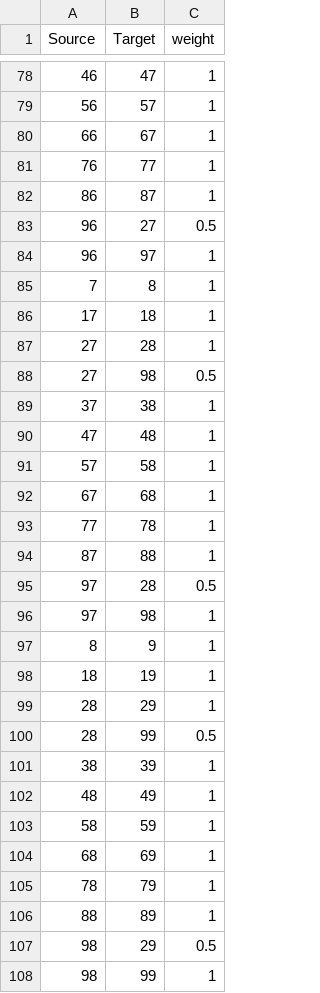
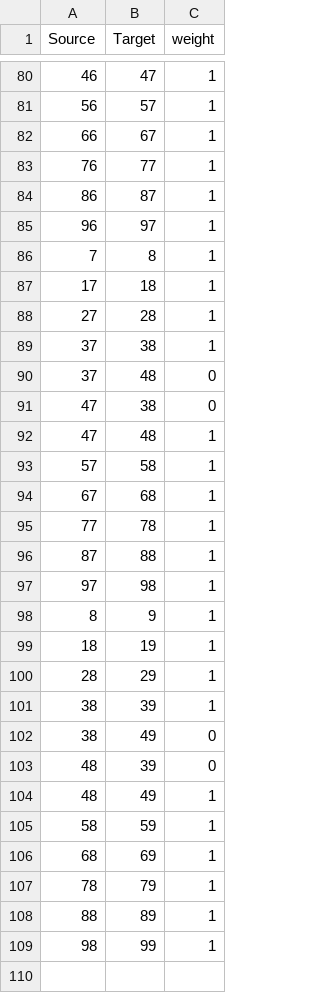
Before and after one commit to CruzCarlosC/TFM-UC, a CSV file: notebooks_gnn/graph_10.csv (was notebooks_gnn/grap_10.csv), drawn as a sheet; only a part is shown, gaps mark what is left out; the diff covers the shown part only.

```diff
--- a/notebooks_gnn/grap_10.csv
+++ b/notebooks_gnn/graph_10.csv
@@ -82,3 +84,2 @@ Source,Target,weight
 86,87,1
-96,27,0.5
 96,97,1
@@ -87,4 +88,5 @@ Source,Target,weight
 27,28,1
-27,98,0.5
 37,38,1
+37,48,0
+47,38,0
 47,48,1
@@ -94,3 +96,2 @@ Source,Target,weight
 87,88,1
-97,28,0.5
 97,98,1
@@ -99,4 +100,5 @@ Source,Target,weight
 28,29,1
-28,99,0.5
 38,39,1
+38,49,0
+48,39,0
 48,49,1
@@ -106,3 +108,2 @@ Source,Target,weight
 88,89,1
-98,29,0.5
 98,99,1
```
Also changed, not shown: 18 added rows, 16 removed rows and 4 edited cells elsewhere in this file, notebooks_gnn/graph_500.csv, 15 other files.
